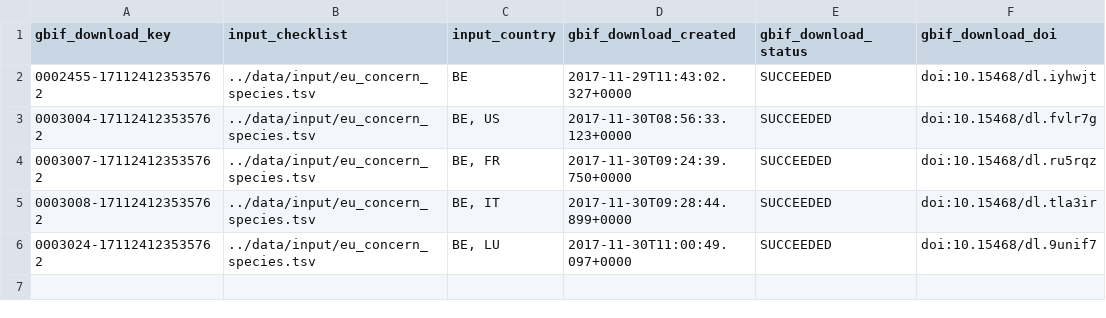
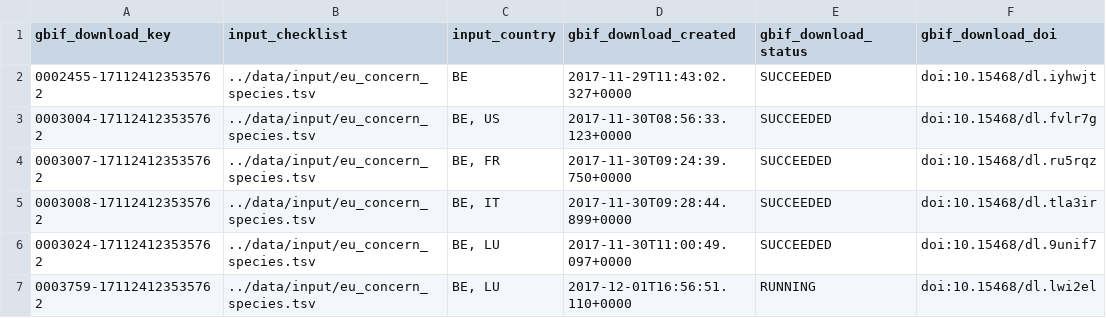
Before and after one commit to trias-project/occurrence, a TSV file: data/output/gbif_downloads.tsv, drawn as a sheet; the diff names each change by its address in the sheet, - before the commit and + after, or states it on an @@ line.

```diff
--- a/data/output/gbif_downloads.tsv
+++ b/data/output/gbif_downloads.tsv
+row 7: 0003759-171124123535762 | ../data/input/eu_concern_species.tsv | BE, LU | 2017-12-01T16:56:51.110+0000 | RUNNING | doi:10.15468/dl.lwi2el
```
Also changed, not shown: 4 other files.
